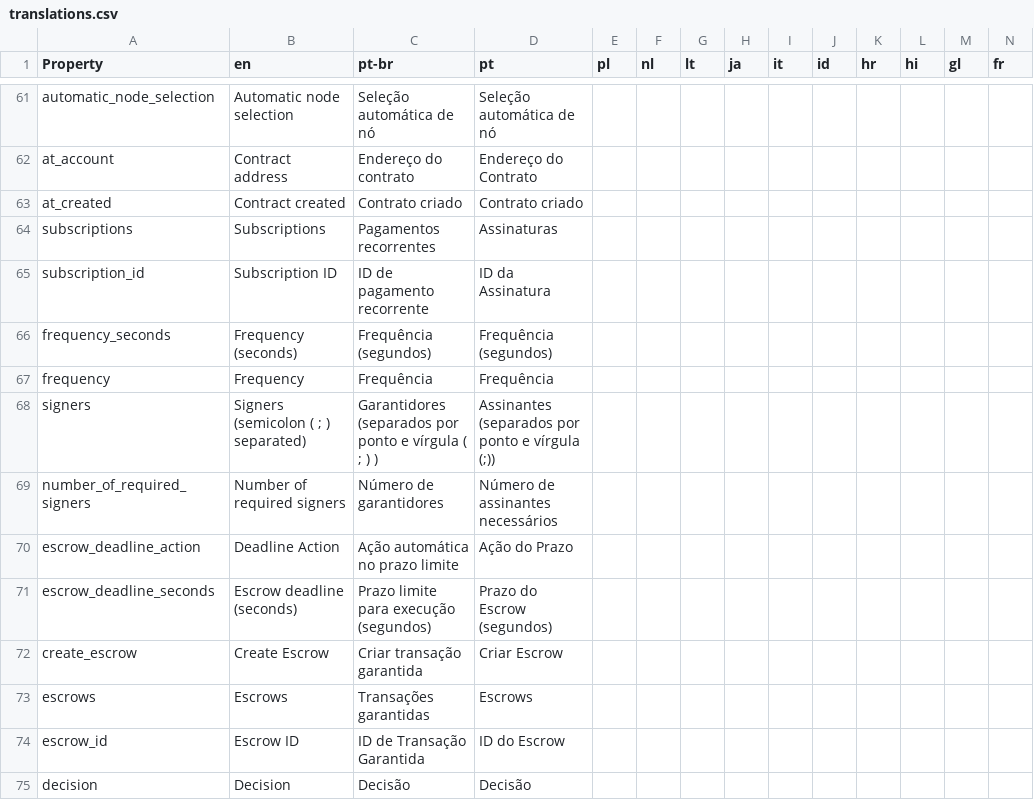
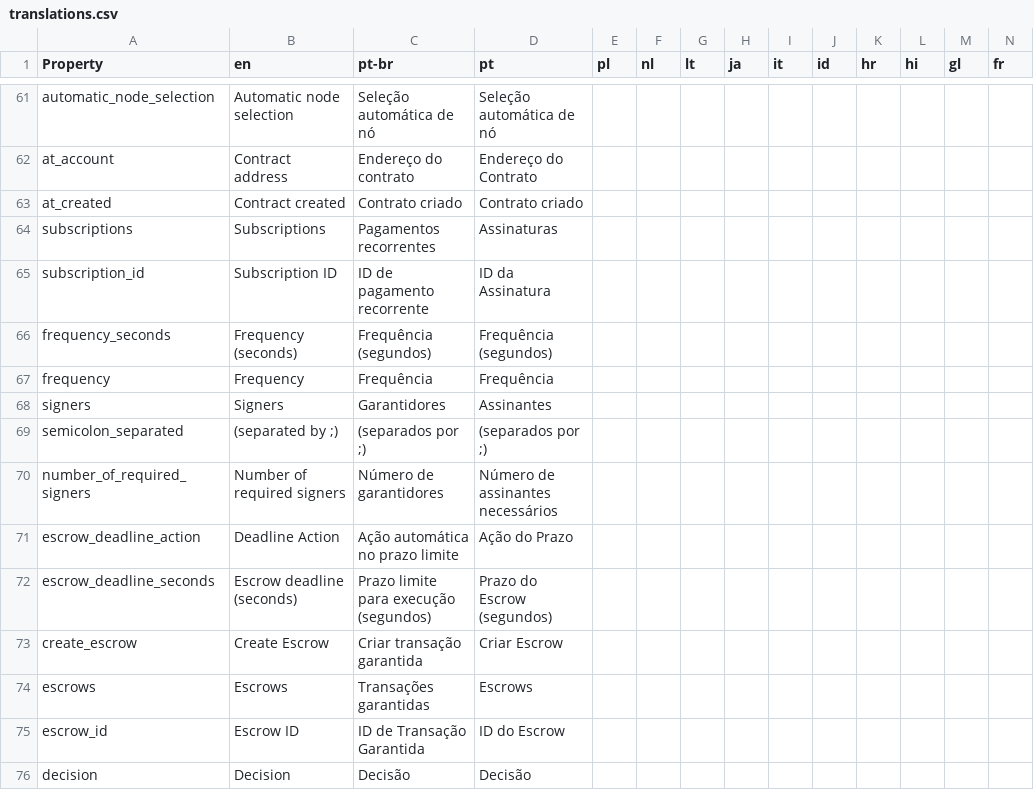
Before and after one commit to deleterium/neoclassic-wallet, a CSV file: lang/translations.csv, drawn as a sheet; only a part is shown, gaps mark what is left out; rows hold the shown columns only; the diff names each change by its address in the sheet, - before the commit and + after, or states it on an @@ line.

Commit message:
Refactor: `brs.escrow` to TS. All done: * Escrow page showing signers * Types annotated

```diff
--- a/lang/translations.csv
+++ b/lang/translations.csv
-B68 (en): Signers (semicolon ( ; ) separated)
+B68 (en): Signers
-C68 (pt-br): Garantidores (separados por ponto e vírgula ( ; ) )
+C68 (pt-br): Garantidores
-D68 (pt): Assinantes (separados por ponto e vírgula (;))
+D68 (pt): Assinantes
+row 69: semicolon_separated | (separated by ;) | (separados por ;) | (separados por ;)
```
Also changed, not shown: 4 other files.
